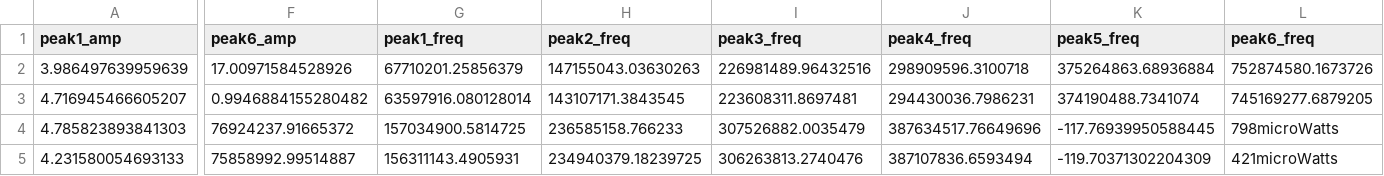
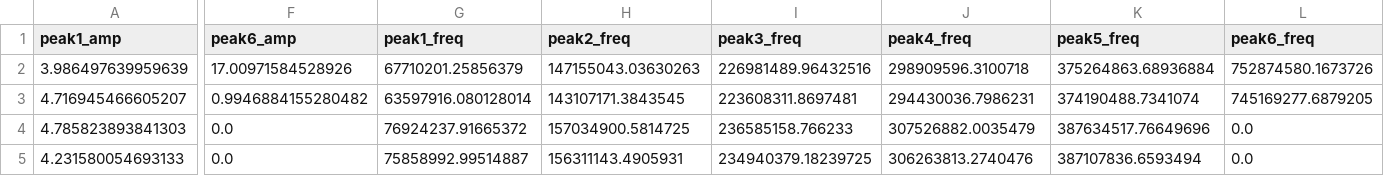
Before and after one commit to TheRealSuki/Brillouin-scattering-Project, a CSV file: OSA_Measurements_Analysis/Session_2/all_peaks_summary.csv, drawn as a sheet; only a part is shown, gaps mark what is left out; the diff covers the shown part only; the diff names each change by its address in the sheet, - before the commit and + after, or states it on an @@ line.

```diff
--- a/OSA_Measurements_Analysis/Session_2/all_peaks_summary.csv
+++ b/OSA_Measurements_Analysis/Session_2/all_peaks_summary.csv
-F4 (peak6_amp): 76924237.91665372
+F4 (peak6_amp): 0.0
-G4 (peak1_freq): 157034900.5814725
+G4 (peak1_freq): 76924237.91665372
-H4 (peak2_freq): 236585158.766233
+H4 (peak2_freq): 157034900.5814725
-I4 (peak3_freq): 307526882.0035479
+I4 (peak3_freq): 236585158.766233
-J4 (peak4_freq): 387634517.76649696
+J4 (peak4_freq): 307526882.0035479
-K4 (peak5_freq): -117.76939950588445
+K4 (peak5_freq): 387634517.76649696
-L4 (peak6_freq): 798microWatts
+L4 (peak6_freq): 0.0
-F5 (peak6_amp): 75858992.99514887
+F5 (peak6_amp): 0.0
-G5 (peak1_freq): 156311143.4905931
+G5 (peak1_freq): 75858992.99514887
-H5 (peak2_freq): 234940379.18239725
+H5 (peak2_freq): 156311143.4905931
-I5 (peak3_freq): 306263813.2740476
+I5 (peak3_freq): 234940379.18239725
-J5 (peak4_freq): 387107836.6593494
+J5 (peak4_freq): 306263813.2740476
-K5 (peak5_freq): -119.70371302204309
+K5 (peak5_freq): 387107836.6593494
-L5 (peak6_freq): 421microWatts
+L5 (peak6_freq): 0.0
```
Also changed, not shown: 162 edited cells elsewhere in this file, 2 other files.
